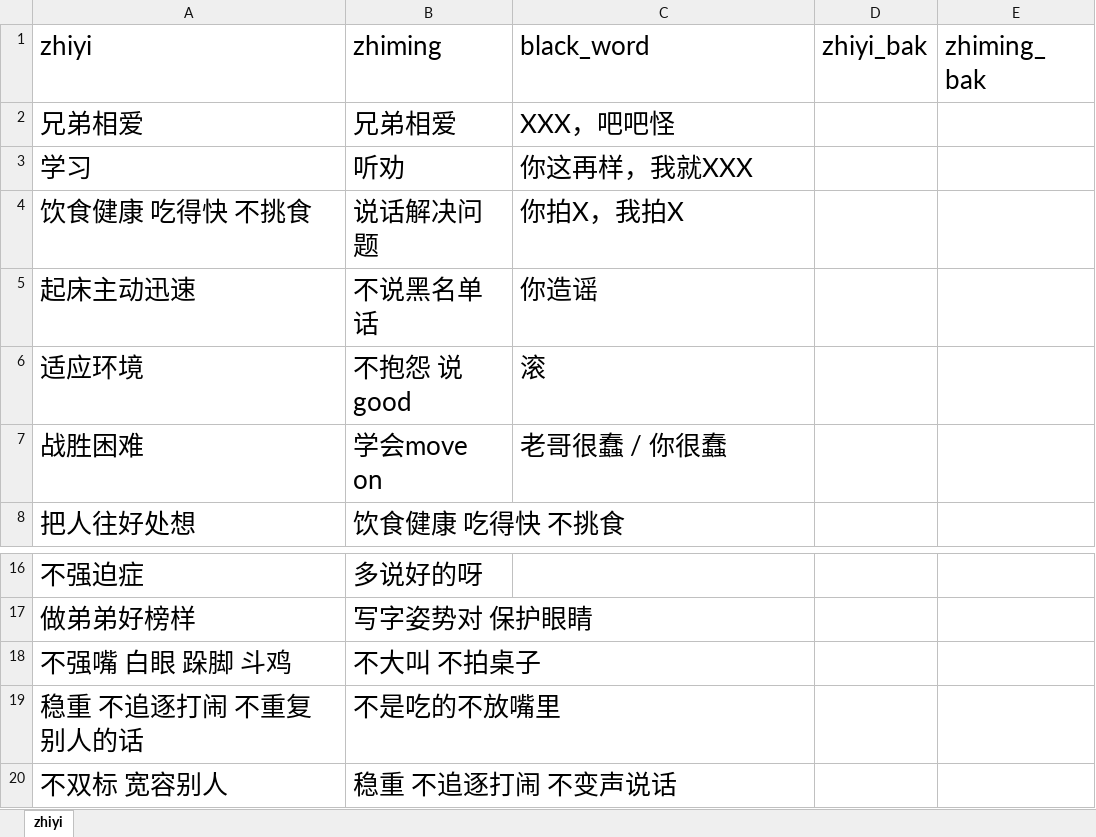
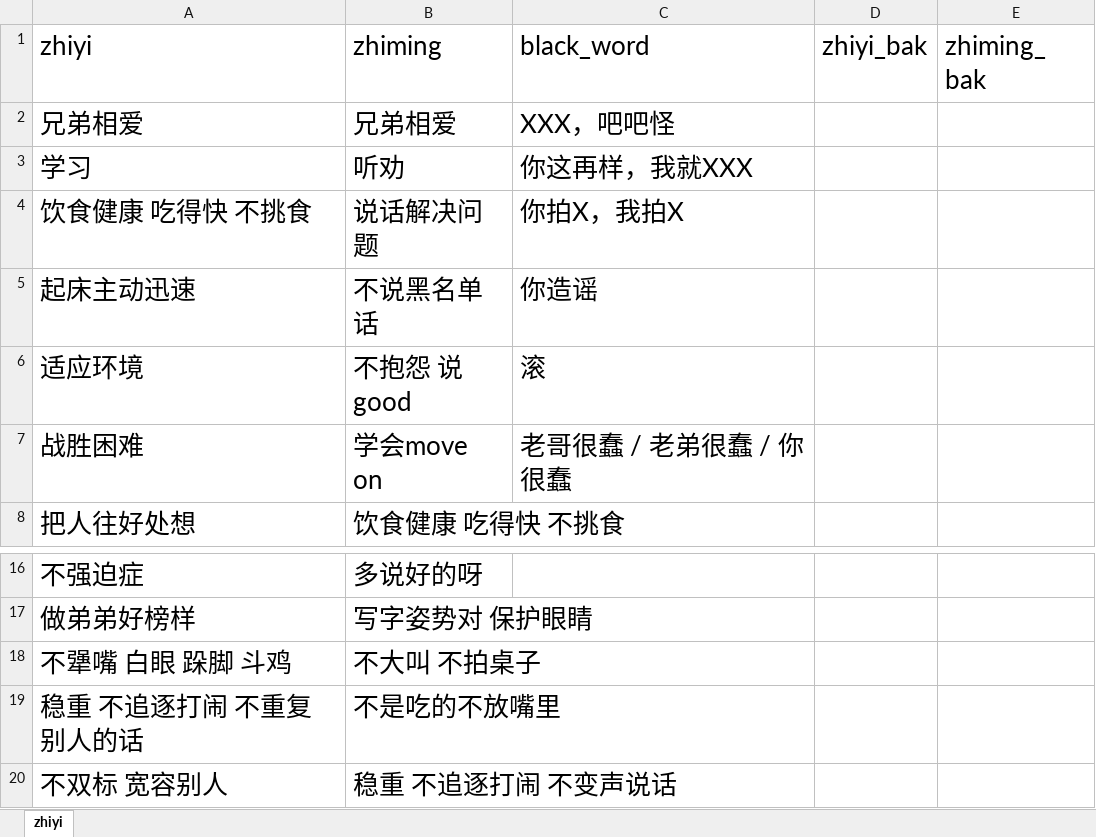
Before and after one commit to Robin88818/pyau, an Excel workbook: performance.xlsx, sheet zhiyi, drawn as a sheet; only a part is shown, gaps mark what is left out; values as stored, in another font and other column widths than the file's, no borders; the diff names each change by its address in the sheet, - before the commit and + after, or states it on an @@ line.

Commit message:
Add files via upload

```diff
--- a/performance.xlsx (sheet zhiyi)
+++ b/performance.xlsx (sheet zhiyi)
-C7 (black_word): 老哥很蠢 / 你很蠢
+C7 (black_word): 老哥很蠢 / 老弟很蠢 / 你很蠢
-A18 (zhiyi): 不强嘴 白眼 跺脚 斗鸡
+A18 (zhiyi): 不犟嘴 白眼 跺脚 斗鸡
```
